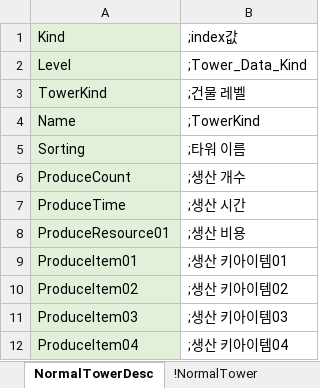
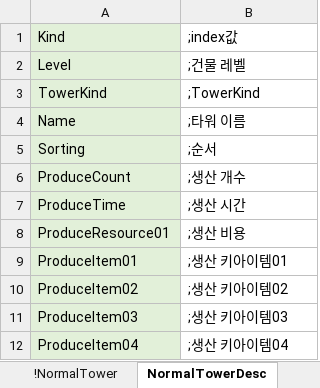
Before and after one commit to EpicRocket/SProjectDesign, an Excel workbook: Design/DataTable/BuildingInfo.xlsx, sheet NormalTowerDesc, drawn as a sheet; values as stored, in another font and other column widths than the file's, no borders; the diff names each change by its address in the sheet, - before the commit and + after, or states it on an @@ line.

```diff
--- a/Design/DataTable/BuildingInfo.xlsx (sheet NormalTowerDesc)
+++ b/Design/DataTable/BuildingInfo.xlsx (sheet NormalTowerDesc)
@@ sheet tab order changed: !NormalTower | NormalTowerDesc @@
-B2: ;Tower_Data_Kind
+B2: ;건물 레벨
-B3: ;건물 레벨
+B3: ;TowerKind
-B4: ;TowerKind
+B4: ;타워 이름
-B5: ;타워 이름
+B5: ;순서
```
Also changed, not shown: sheet !NormalTower, sheet !TowerType.
